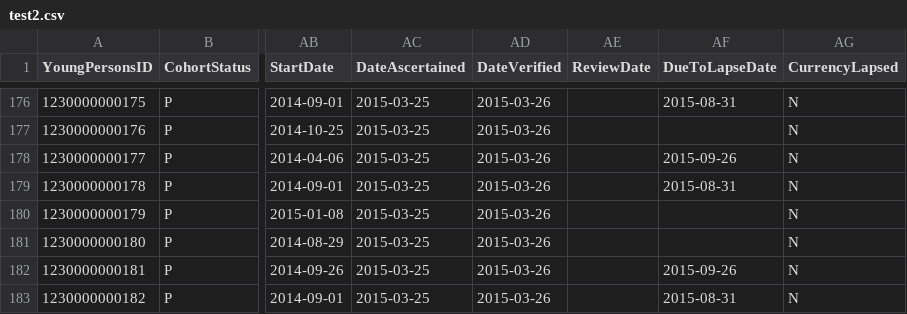
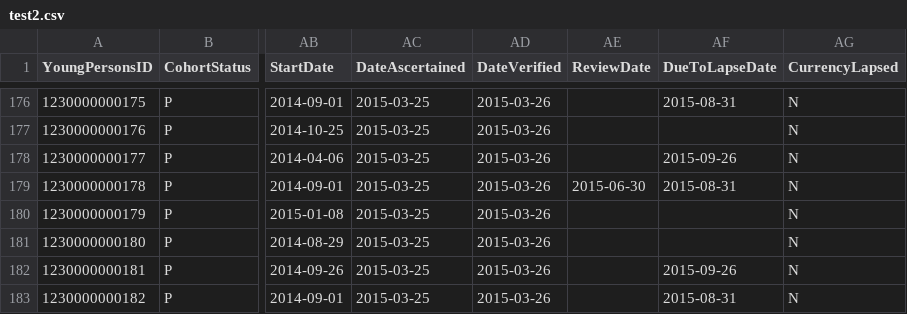
Before and after one commit to Brianetta/CCISTool, a CSV file: test2.csv, drawn as a sheet; only a part is shown, gaps mark what is left out; the diff names each change by its address in the sheet, - before the commit and + after, or states it on an @@ line.

Commit message:
Extra error 262 in test data where there shouldn't have been one

```diff
--- a/test2.csv
+++ b/test2.csv
-AE179 (ReviewDate): (empty)
+AE179 (ReviewDate): 2015-06-30
```
Also changed, not shown: 1 other file.
